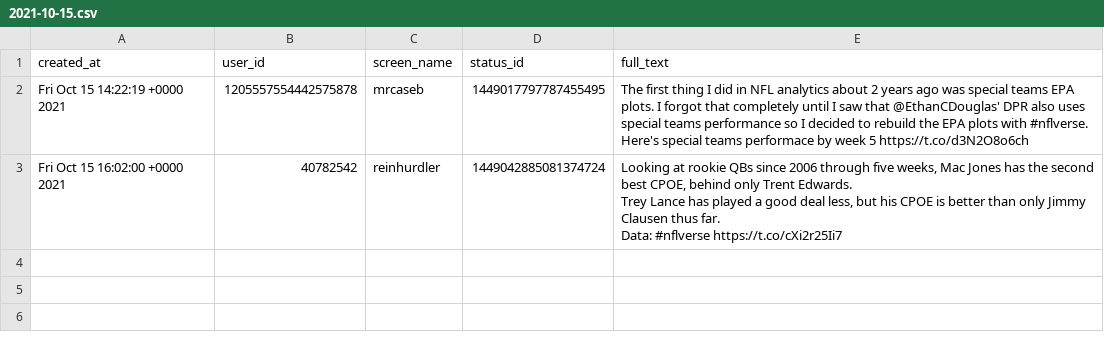
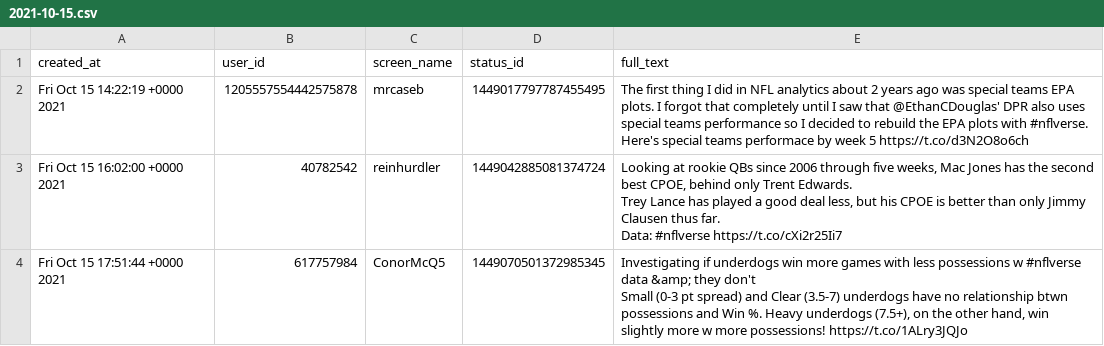
Before and after one commit to nflverse/nflversetweets, a CSV file: data/2021-10-15.csv, drawn as a sheet; ↵ is a line break in a cell; the diff names each change by its address in the sheet, - before the commit and + after, or states it on an @@ line.

```diff
--- a/data/2021-10-15.csv
+++ b/data/2021-10-15.csv
+row 4: Fri Oct 15 17:51:44 +0000 2021 | 617757984 | ConorMcQ5 | 1449070501372985345 | Investigating if underdogs win more games with less possessions w #nflverse data &amp; they don't ↵ Small (0-3 pt spread) and Clear (3.5-7) underdogs have no relationship btwn possessions and Win %. Heavy underdogs (7.5+), on the other hand, win slightly more w more possessions! https://t.co/1ALry3JQJo
```
Also changed, not shown: 1 other file.
